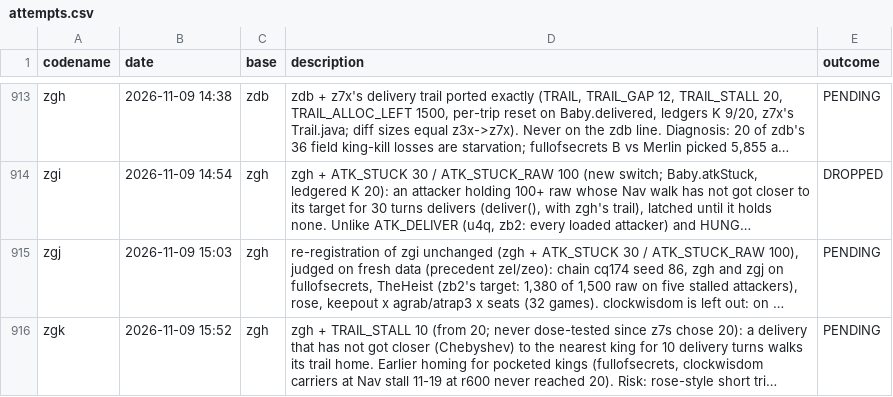
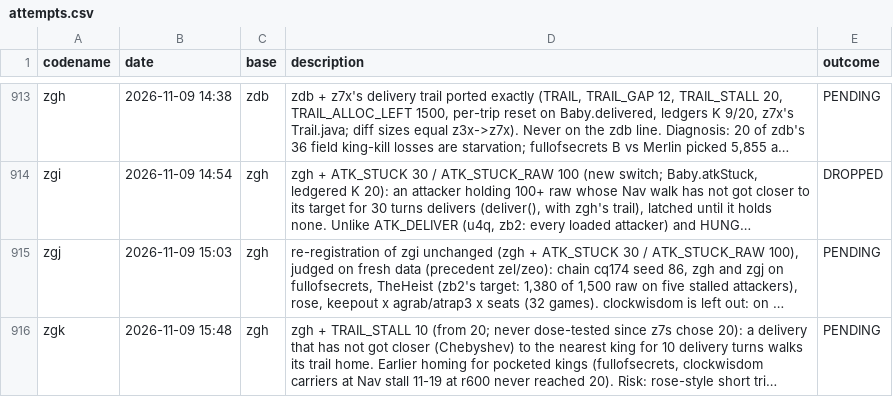
Before and after one commit to terryvanbelle/battlecode26b-vibe, a CSV file: progress/attempts.csv, drawn as a sheet; only a part is shown, gaps mark what is left out; long unchanged cells end in …; the diff names each change by its address in the sheet, - before the commit and + after, or states it on an @@ line.

```diff
--- a/progress/attempts.csv
+++ b/progress/attempts.csv
-B916 (date): 2026-11-09 15:52
+B916 (date): 2026-11-09 15:48
```
Also changed, not shown: 1 other file.
